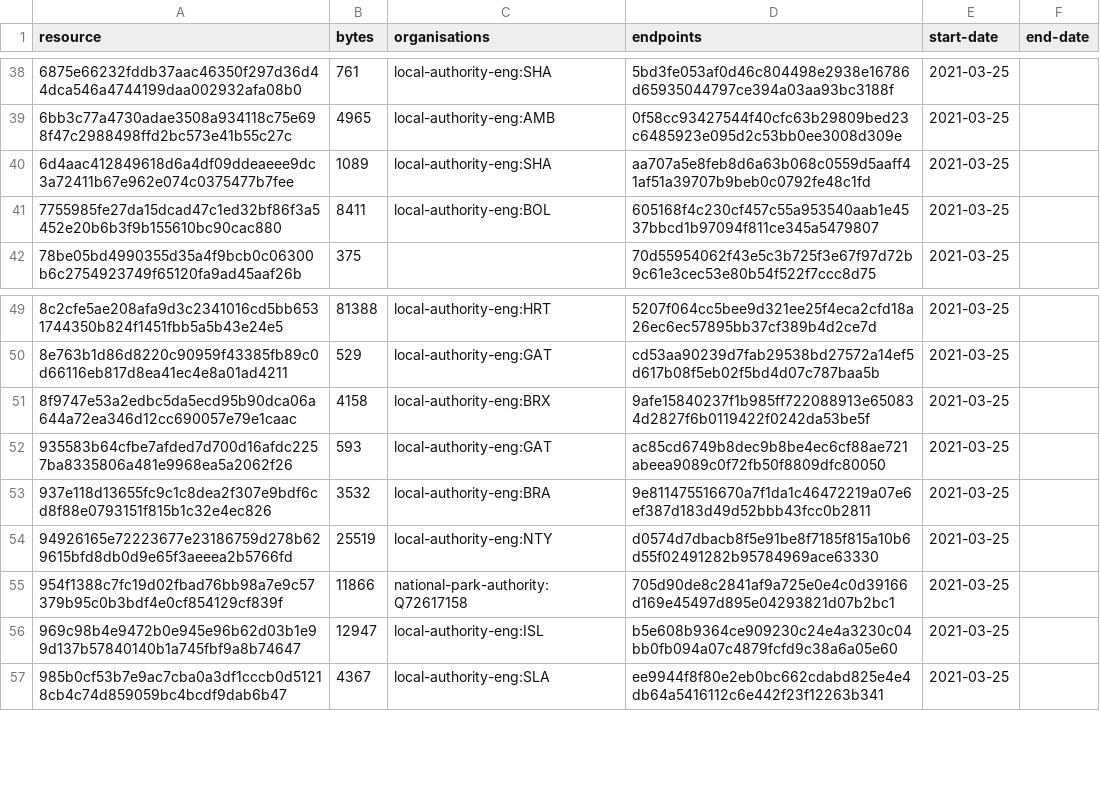
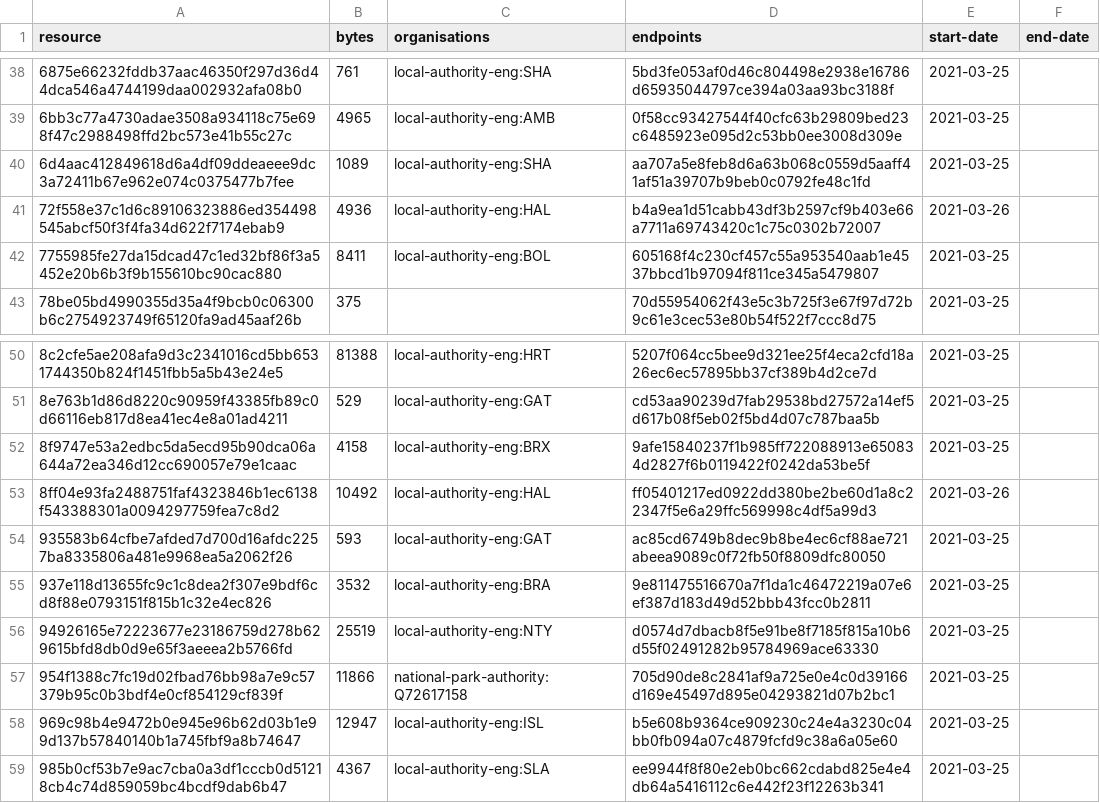
Before and after one commit to digital-land/developer-contributions-collection, a CSV file: collection/resource.csv, drawn as a sheet; only a part is shown, gaps mark what is left out.

Commit message:
Collection 2021-03-26

```diff
--- a/collection/resource.csv
+++ b/collection/resource.csv
@@ -40,2 +40,3 @@ resource,bytes,organisations,endpoints,start-date,end-date
 6d4aac412849618d6a4df09ddeaeee9dc3a72411b67e962e074c0375477b7fee,1089,local-authority-eng:SHA,aa707a5e8feb8d6a63b068c0559d5aaff41af51a39707b9beb0c0792fe48c1fd,2021-03-25,
+72f558e37c1d6c89106323886ed354498545abcf50f3f4fa34d622f7174ebab9,4936,local-authority-eng:HAL,b4a9ea1d51cabb43df3b2597cf9b403e66a7711a69743420c1c75c0302b72007,2021-03-26,
 7755985fe27da15dcad47c1ed32bf86f3a5452e20b6b3f9b155610bc90cac880,8411,local-authority-eng:BOL,605168f4c230cf457c55a953540aab1e4537bbcd1b97094f811ce345a5479807,2021-03-25,
@@ -51,2 +52,3 @@ resource,bytes,organisations,endpoints,start-date,end-date
 8f9747e53a2edbc5da5ecd95b90dca06a644a72ea346d12cc690057e79e1caac,4158,local-authority-eng:BRX,9afe15840237f1b985ff722088913e650834d2827f6b0119422f0242da53be5f,2021-03-25,
+8ff04e93fa2488751faf4323846b1ec6138f543388301a0094297759fea7c8d2,10492,local-authority-eng:HAL,ff05401217ed0922dd380be2be60d1a8c22347f5e6a29ffc569998c4df5a99d3,2021-03-26,
 935583b64cfbe7afded7d700d16afdc2257ba8335806a481e9968ea5a2062f26,593,local-authority-eng:GAT,ac85cd6749b8dec9b8be4ec6cf88ae721abeea9089c0f72fb50f8809dfc80050,2021-03-25,
```
Also changed, not shown: 2 other files.
